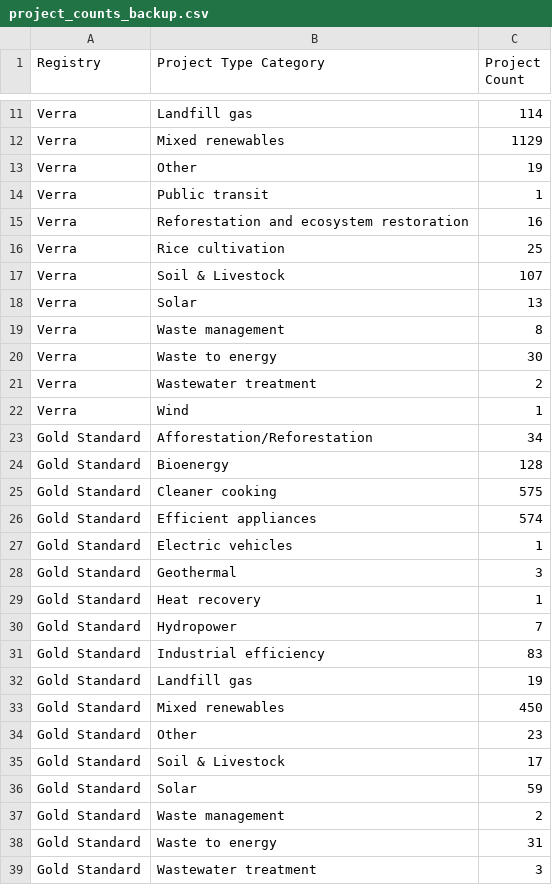
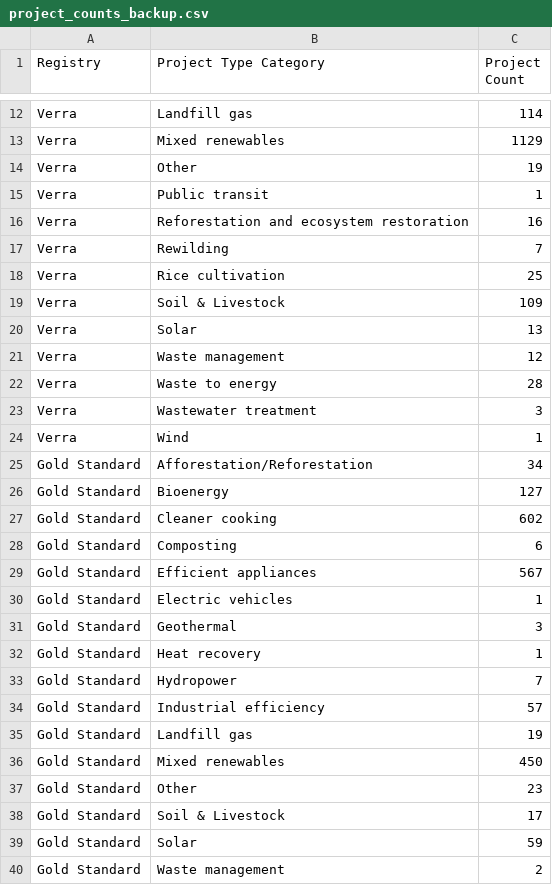
Before and after one commit to divyansharya07-adx/carbonledger, a CSV file: public/project_counts_backup.csv, drawn as a sheet; only a part is shown, gaps mark what is left out; the shorter side is filled out with more unchanged rows; the diff covers the shown part only.

```diff
--- a/public/project_counts_backup.csv
+++ b/public/project_counts_backup.csv
@@ -15,13 +16,15 @@ Verra,Public transit,1
 Verra,Reforestation and ecosystem restoration,16
+Verra,Rewilding,7
 Verra,Rice cultivation,25
-Verra,Soil & Livestock,107
+Verra,Soil & Livestock,109
 Verra,Solar,13
-Verra,Waste management,8
-Verra,Waste to energy,30
-Verra,Wastewater treatment,2
+Verra,Waste management,12
+Verra,Waste to energy,28
+Verra,Wastewater treatment,3
 Verra,Wind,1
 Gold Standard,Afforestation/Reforestation,34
-Gold Standard,Bioenergy,128
-Gold Standard,Cleaner cooking,575
-Gold Standard,Efficient appliances,574
+Gold Standard,Bioenergy,127
+Gold Standard,Cleaner cooking,602
+Gold Standard,Composting,6
+Gold Standard,Efficient appliances,567
 Gold Standard,Electric vehicles,1
@@ -30,3 +33,3 @@ Gold Standard,Heat recovery,1
 Gold Standard,Hydropower,7
-Gold Standard,Industrial efficiency,83
+Gold Standard,Industrial efficiency,57
 Gold Standard,Landfill gas,19
```
Also changed, not shown: 2 added rows, 1 removed row and 8 edited cells elsewhere in this file, public/aggregated_data.csv, public/aggregated_data_backup.csv, 3 other files.
